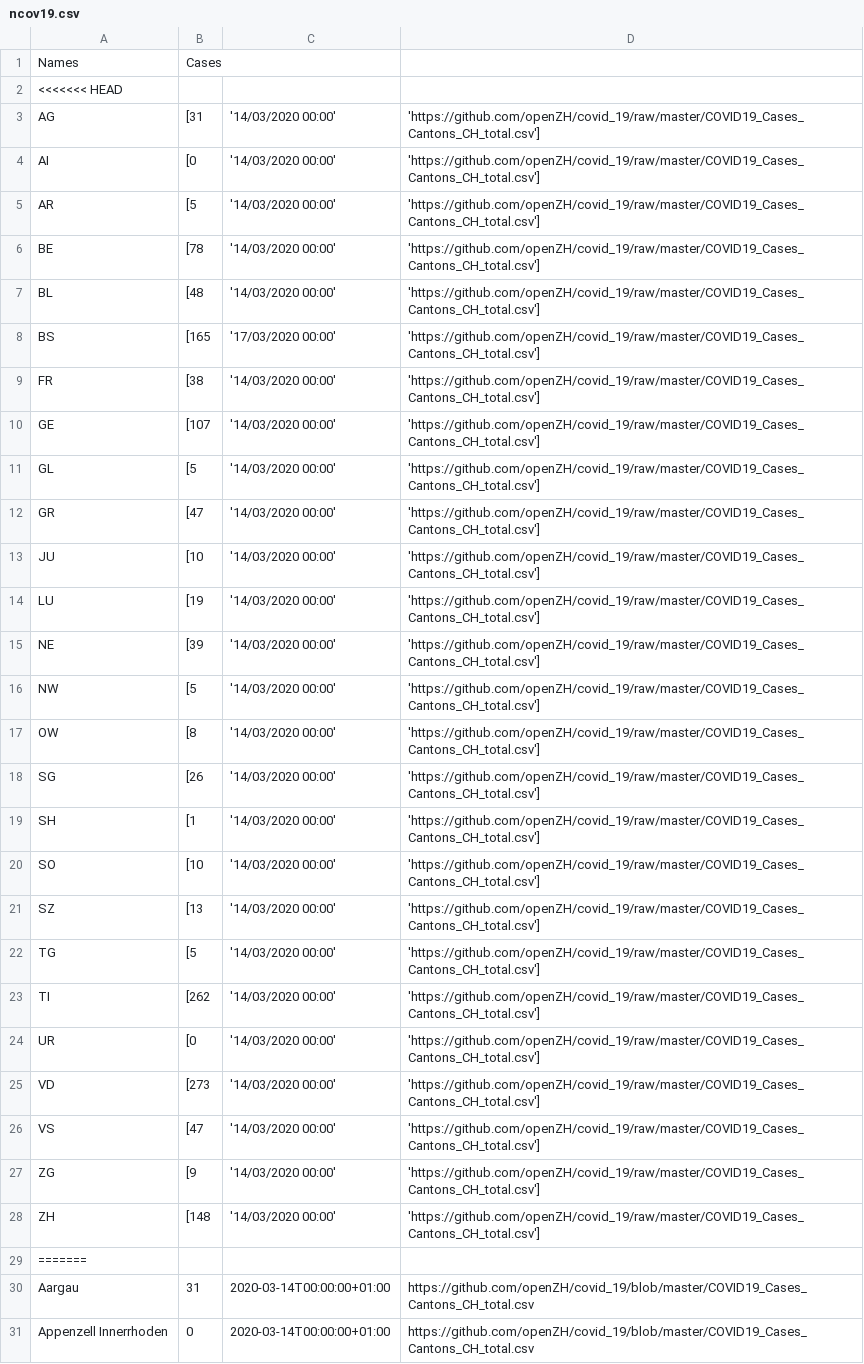
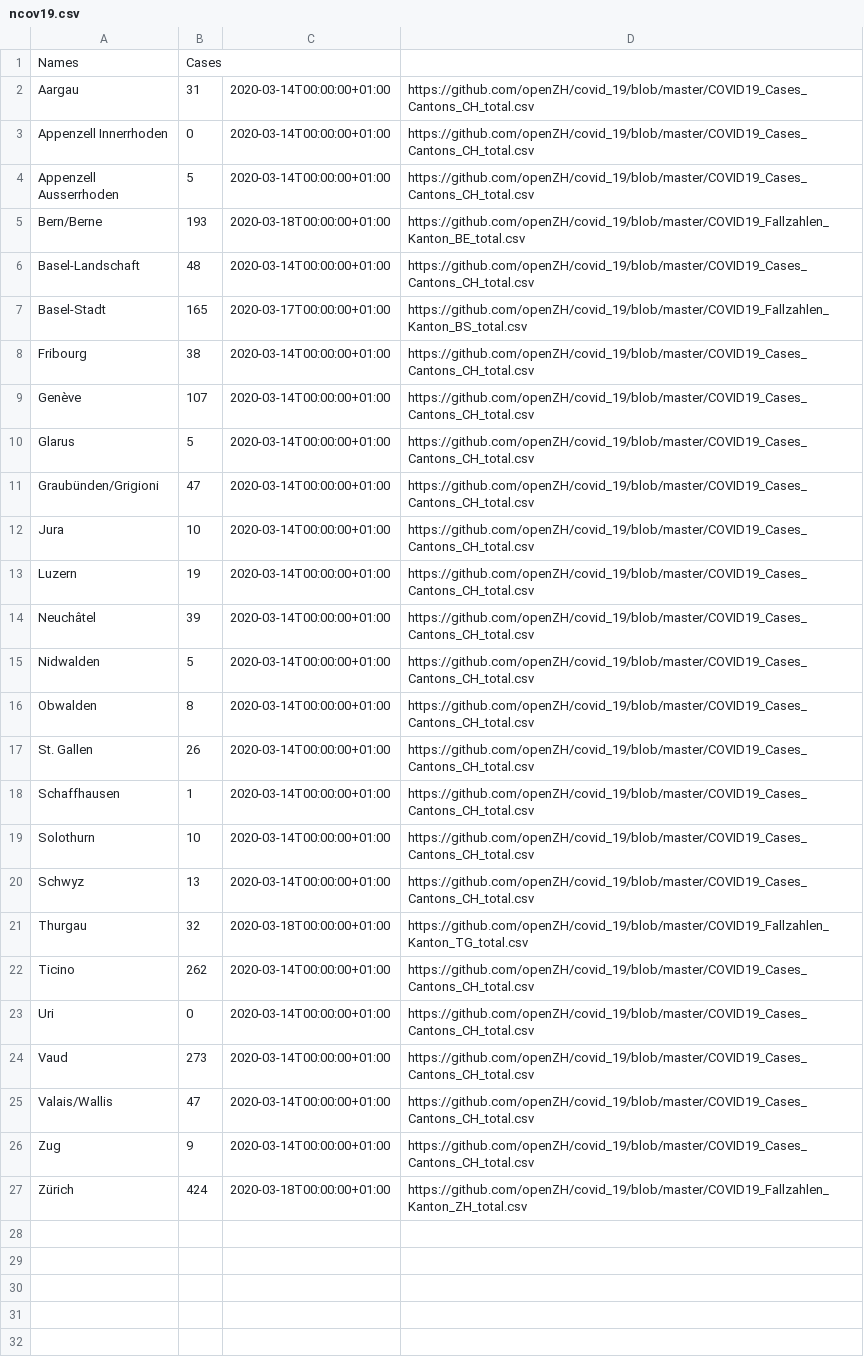
Before and after one commit to nCov19-DataPoints/nCov19-DataPoints.github.io, a CSV file: Switzerland/ncov19.csv, drawn as a sheet; only a part is shown; the shorter side is filled out with more unchanged rows; the diff covers the shown part only; the diff names each change by its address in the sheet, - before the commit and + after, or states it on an @@ line.

```diff
--- a/Switzerland/ncov19.csv
+++ b/Switzerland/ncov19.csv
-row 2: <<<<<<< HEAD
-row 3: AG | [31 | '14/03/2020 00:00' | 'https://github.com/openZH/covid_19/raw/master/COVID19_Cases_Cantons_CH_total.csv']
-row 4: AI | [0 | '14/03/2020 00:00' | 'https://github.com/openZH/covid_19/raw/master/COVID19_Cases_Cantons_CH_total.csv']
-row 5: AR | [5 | '14/03/2020 00:00' | 'https://github.com/openZH/covid_19/raw/master/COVID19_Cases_Cantons_CH_total.csv']
-row 6: BE | [78 | '14/03/2020 00:00' | 'https://github.com/openZH/covid_19/raw/master/COVID19_Cases_Cantons_CH_total.csv']
-row 7: BL | [48 | '14/03/2020 00:00' | 'https://github.com/openZH/covid_19/raw/master/COVID19_Cases_Cantons_CH_total.csv']
-row 8: BS | [165 | '17/03/2020 00:00' | 'https://github.com/openZH/covid_19/raw/master/COVID19_Cases_Cantons_CH_total.csv']
-row 9: FR | [38 | '14/03/2020 00:00' | 'https://github.com/openZH/covid_19/raw/master/COVID19_Cases_Cantons_CH_total.csv']
-row 10: GE | [107 | '14/03/2020 00:00' | 'https://github.com/openZH/covid_19/raw/master/COVID19_Cases_Cantons_CH_total.csv']
-row 11: GL | [5 | '14/03/2020 00:00' | 'https://github.com/openZH/covid_19/raw/master/COVID19_Cases_Cantons_CH_total.csv']
-row 12: GR | [47 | '14/03/2020 00:00' | 'https://github.com/openZH/covid_19/raw/master/COVID19_Cases_Cantons_CH_total.csv']
-row 13: JU | [10 | '14/03/2020 00:00' | 'https://github.com/openZH/covid_19/raw/master/COVID19_Cases_Cantons_CH_total.csv']
-row 14: LU | [19 | '14/03/2020 00:00' | 'https://github.com/openZH/covid_19/raw/master/COVID19_Cases_Cantons_CH_total.csv']
-row 15: NE | [39 | '14/03/2020 00:00' | 'https://github.com/openZH/covid_19/raw/master/COVID19_Cases_Cantons_CH_total.csv']
-row 16: NW | [5 | '14/03/2020 00:00' | 'https://github.com/openZH/covid_19/raw/master/COVID19_Cases_Cantons_CH_total.csv']
-row 17: OW | [8 | '14/03/2020 00:00' | 'https://github.com/openZH/covid_19/raw/master/COVID19_Cases_Cantons_CH_total.csv']
-row 18: SG | [26 | '14/03/2020 00:00' | 'https://github.com/openZH/covid_19/raw/master/COVID19_Cases_Cantons_CH_total.csv']
-row 19: SH | [1 | '14/03/2020 00:00' | 'https://github.com/openZH/covid_19/raw/master/COVID19_Cases_Cantons_CH_total.csv']
-row 20: SO | [10 | '14/03/2020 00:00' | 'https://github.com/openZH/covid_19/raw/master/COVID19_Cases_Cantons_CH_total.csv']
-row 21: SZ | [13 | '14/03/2020 00:00' | 'https://github.com/openZH/covid_19/raw/master/COVID19_Cases_Cantons_CH_total.csv']
-row 22: TG | [5 | '14/03/2020 00:00' | 'https://github.com/openZH/covid_19/raw/master/COVID19_Cases_Cantons_CH_total.csv']
-row 23: TI | [262 | '14/03/2020 00:00' | 'https://github.com/openZH/covid_19/raw/master/COVID19_Cases_Cantons_CH_total.csv']
-row 24: UR | [0 | '14/03/2020 00:00' | 'https://github.com/openZH/covid_19/raw/master/COVID19_Cases_Cantons_CH_total.csv']
-row 25: VD | [273 | '14/03/2020 00:00' | 'https://github.com/openZH/covid_19/raw/master/COVID19_Cases_Cantons_CH_total.csv']
-row 26: VS | [47 | '14/03/2020 00:00' | 'https://github.com/openZH/covid_19/raw/master/COVID19_Cases_Cantons_CH_total.csv']
-row 27: ZG | [9 | '14/03/2020 00:00' | 'https://github.com/openZH/covid_19/raw/master/COVID19_Cases_Cantons_CH_total.csv']
-row 28: ZH | [148 | '14/03/2020 00:00' | 'https://github.com/openZH/covid_19/raw/master/COVID19_Cases_Cantons_CH_total.csv']
-row 29: =======
```
Also changed, not shown: 1 removed row elsewhere in this file, Germany/ncov19.csv, 12 other files.
